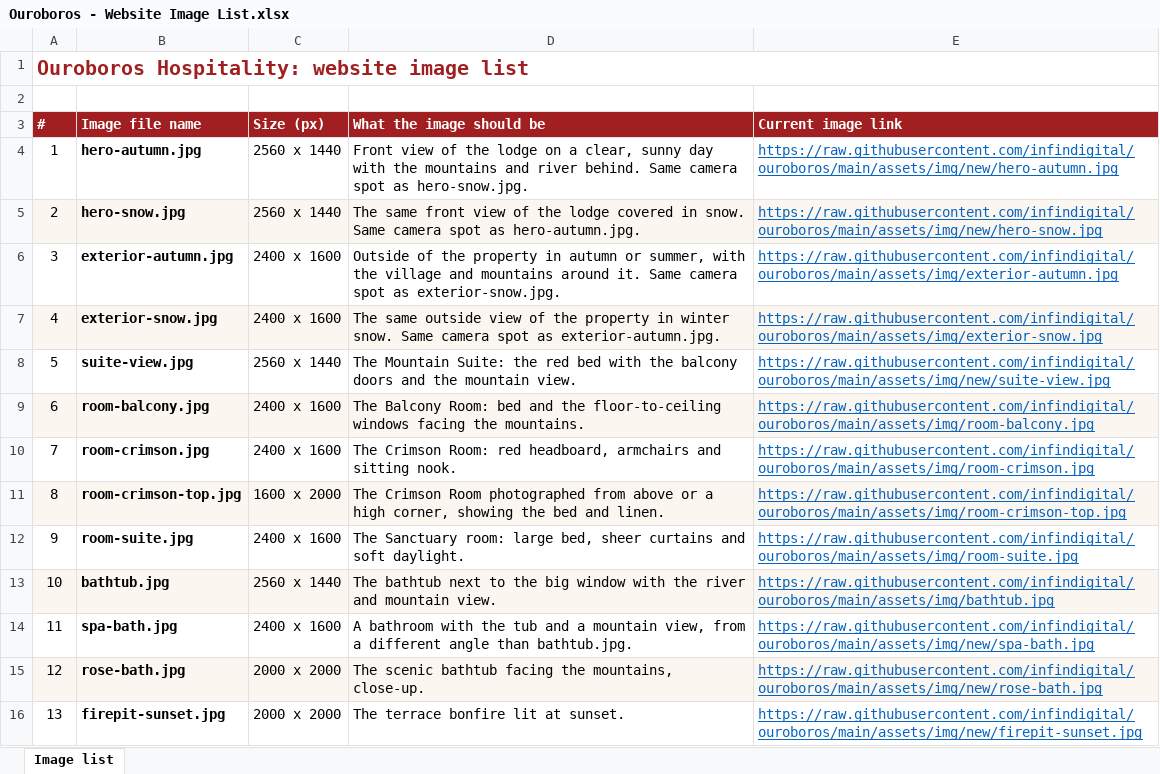
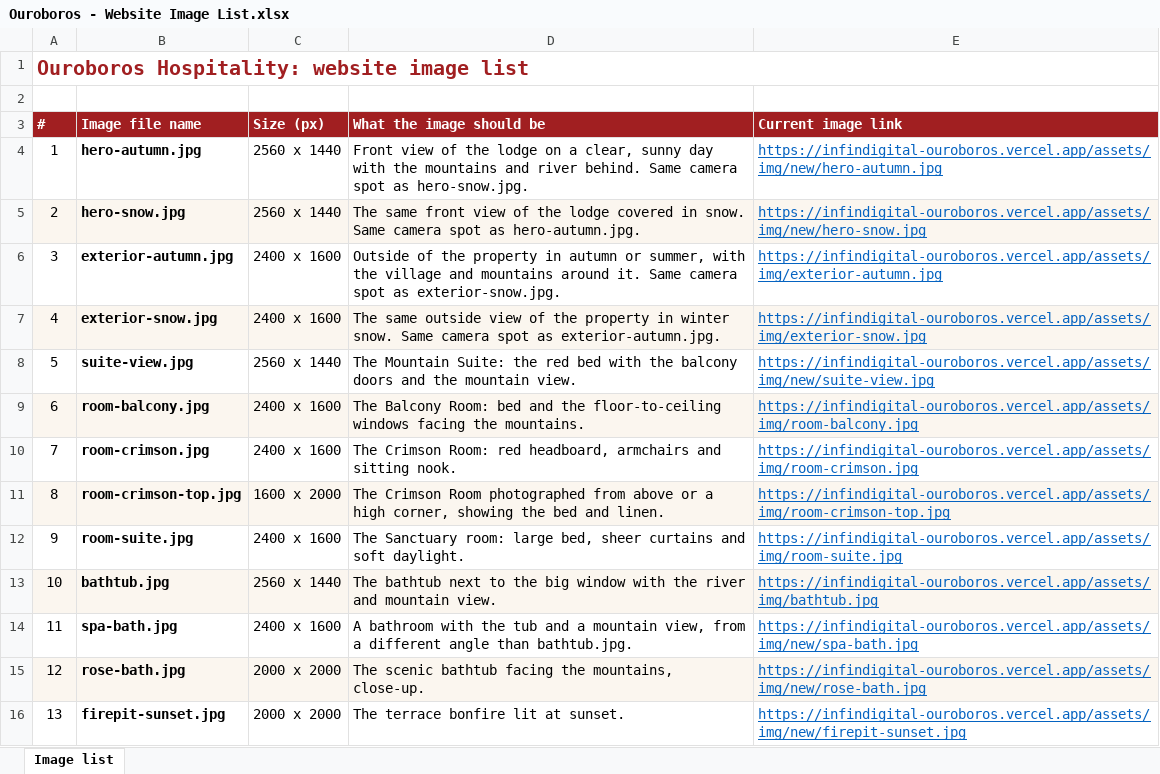
Before and after one commit to infindigital/ouroboros, an Excel workbook: Ouroboros - Website Image List.xlsx, sheet Image list, drawn as a sheet; only a part is shown; values as stored, in another font and other column widths than the file's, no borders; the diff covers the shown part only; the diff names each change by its address in the sheet, - before the commit and + after, or states it on an @@ line.

```diff
--- a/Ouroboros - Website Image List.xlsx (sheet Image list)
+++ b/Ouroboros - Website Image List.xlsx (sheet Image list)
-E4 (Current image link): https://raw.githubusercontent.com/infindigital/ouroboros/main/assets/img/new/hero-autumn.jpg
+E4 (Current image link): https://infindigital-ouroboros.vercel.app/assets/img/new/hero-autumn.jpg
-E5 (Current image link): https://raw.githubusercontent.com/infindigital/ouroboros/main/assets/img/new/hero-snow.jpg
+E5 (Current image link): https://infindigital-ouroboros.vercel.app/assets/img/new/hero-snow.jpg
-E6 (Current image link): https://raw.githubusercontent.com/infindigital/ouroboros/main/assets/img/exterior-autumn.jpg
+E6 (Current image link): https://infindigital-ouroboros.vercel.app/assets/img/exterior-autumn.jpg
-E7 (Current image link): https://raw.githubusercontent.com/infindigital/ouroboros/main/assets/img/exterior-snow.jpg
+E7 (Current image link): https://infindigital-ouroboros.vercel.app/assets/img/exterior-snow.jpg
-E8 (Current image link): https://raw.githubusercontent.com/infindigital/ouroboros/main/assets/img/new/suite-view.jpg
+E8 (Current image link): https://infindigital-ouroboros.vercel.app/assets/img/new/suite-view.jpg
-E9 (Current image link): https://raw.githubusercontent.com/infindigital/ouroboros/main/assets/img/room-balcony.jpg
+E9 (Current image link): https://infindigital-ouroboros.vercel.app/assets/img/room-balcony.jpg
-E10 (Current image link): https://raw.githubusercontent.com/infindigital/ouroboros/main/assets/img/room-crimson.jpg
+E10 (Current image link): https://infindigital-ouroboros.vercel.app/assets/img/room-crimson.jpg
-E11 (Current image link): https://raw.githubusercontent.com/infindigital/ouroboros/main/assets/img/room-crimson-top.jpg
+E11 (Current image link): https://infindigital-ouroboros.vercel.app/assets/img/room-crimson-top.jpg
-E12 (Current image link): https://raw.githubusercontent.com/infindigital/ouroboros/main/assets/img/room-suite.jpg
+E12 (Current image link): https://infindigital-ouroboros.vercel.app/assets/img/room-suite.jpg
-E13 (Current image link): https://raw.githubusercontent.com/infindigital/ouroboros/main/assets/img/bathtub.jpg
+E13 (Current image link): https://infindigital-ouroboros.vercel.app/assets/img/bathtub.jpg
-E14 (Current image link): https://raw.githubusercontent.com/infindigital/ouroboros/main/assets/img/new/spa-bath.jpg
+E14 (Current image link): https://infindigital-ouroboros.vercel.app/assets/img/new/spa-bath.jpg
-E15 (Current image link): https://raw.githubusercontent.com/infindigital/ouroboros/main/assets/img/new/rose-bath.jpg
+E15 (Current image link): https://infindigital-ouroboros.vercel.app/assets/img/new/rose-bath.jpg
-E16 (Current image link): https://raw.githubusercontent.com/infindigital/ouroboros/main/assets/img/new/firepit-sunset.jpg
+E16 (Current image link): https://infindigital-ouroboros.vercel.app/assets/img/new/firepit-sunset.jpg
```
Also changed, not shown: 19 edited cells elsewhere in this sheet.
